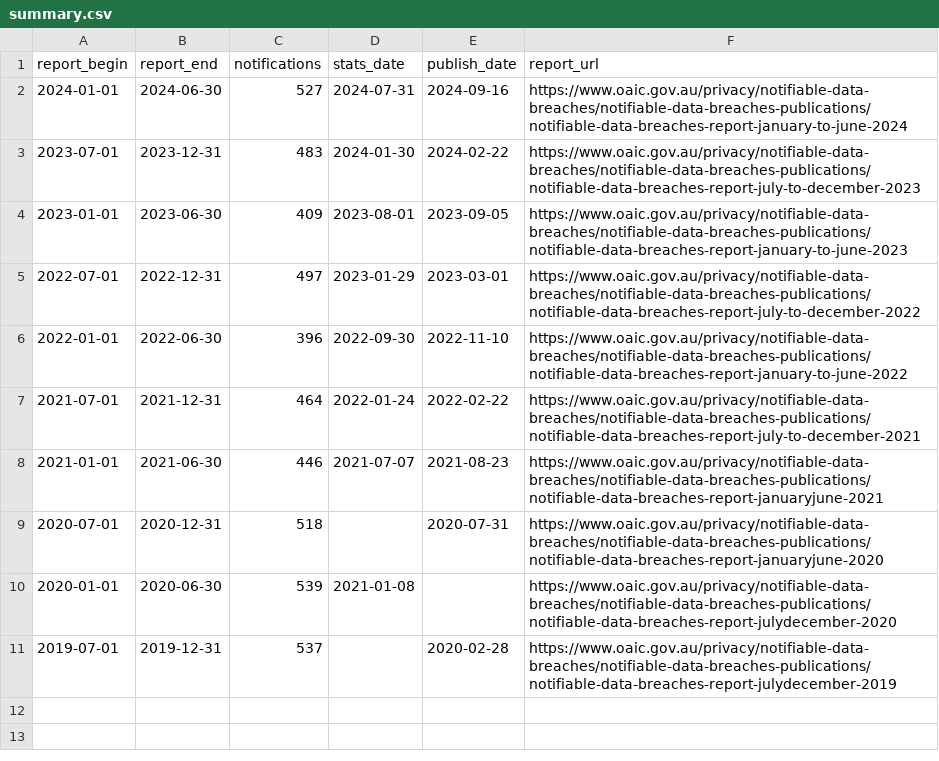
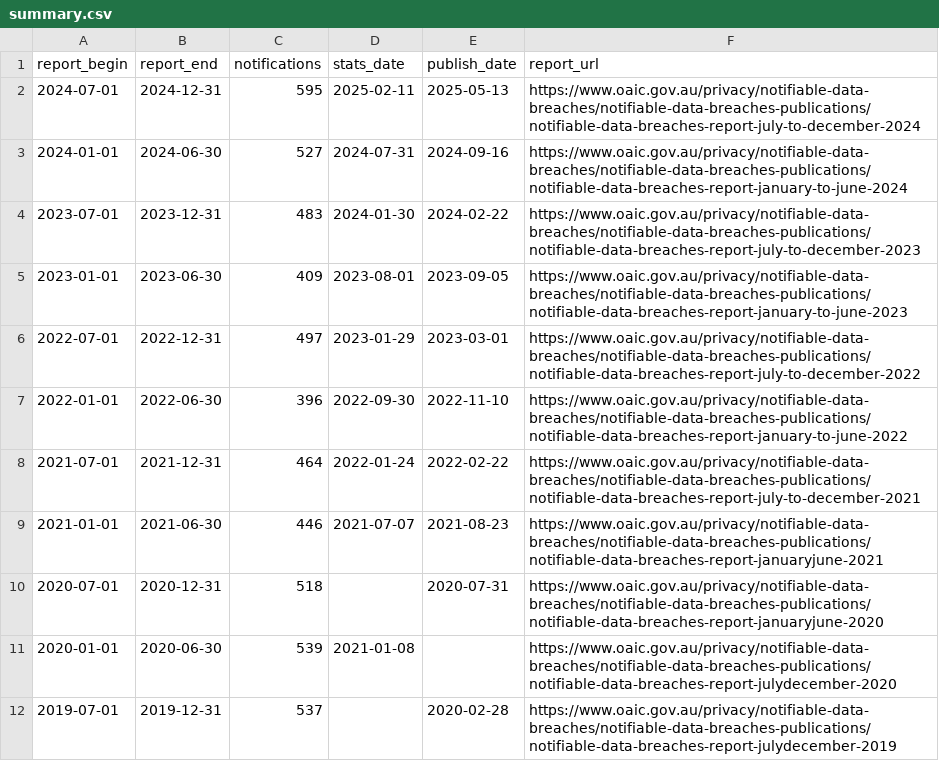
Before and after one commit to claudinec/oaic-data-breach-statistics, a CSV file: summary.csv, drawn as a sheet; the diff names each change by its address in the sheet, - before the commit and + after, or states it on an @@ line.

Commit message:
add data for July–December 2024

```diff
--- a/summary.csv
+++ b/summary.csv
+row 2: 2024-07-01 | 2024-12-31 | 595 | 2025-02-11 | 2025-05-13 | https://www.oaic.gov.au/privacy/notifiable-data-breaches/notifiable-data-breaches-publications/notifiable-data-breaches-report-july-to-december-2024
```
Also changed, not shown: 1 other file.
